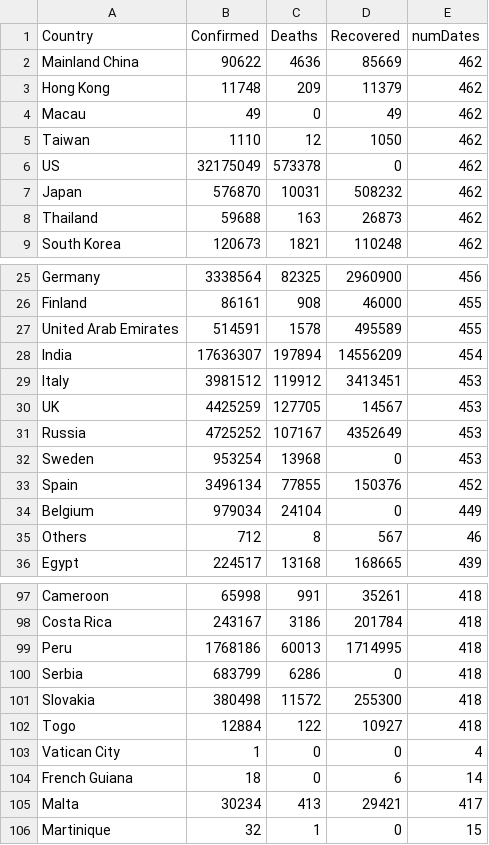
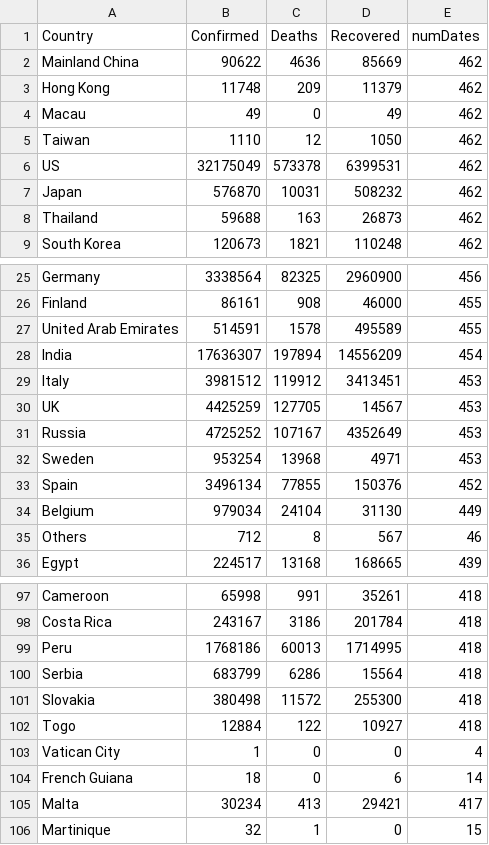
Before and after one commit to Cyoo9/Covid19-Data-Analytics, a CSV file: CSV Files/aggregated_country_data.csv, drawn as a sheet; only a part is shown, gaps mark what is left out.

```diff
--- a/CSV Files/aggregated_country_data.csv
+++ b/CSV Files/aggregated_country_data.csv
@@ -5,3 +5,3 @@ Macau,49,0,49,462
 Taiwan,1110,12,1050,462
-US,32175049,573378,0,462
+US,32175049,573378,6399531,462
 Japan,576870,10031,508232,462
@@ -31,5 +31,5 @@ UK,4425259,127705,14567,453
 Russia,4725252,107167,4352649,453
-Sweden,953254,13968,0,453
+Sweden,953254,13968,4971,453
 Spain,3496134,77855,150376,452
-Belgium,979034,24104,0,449
+Belgium,979034,24104,31130,449
 Others,712,8,567,46
@@ -99,3 +99,3 @@ Costa Rica,243167,3186,201784,418
 Peru,1768186,60013,1714995,418
-Serbia,683799,6286,0,418
+Serbia,683799,6286,15564,418
 Slovakia,380498,11572,255300,418
```
Also changed, not shown: 2 other files.
